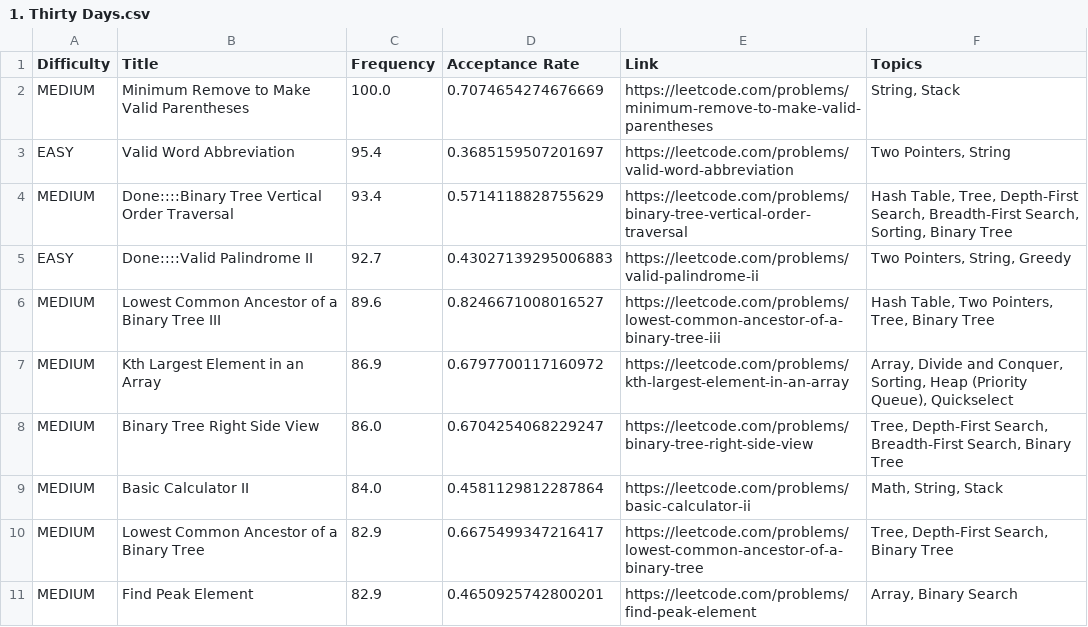
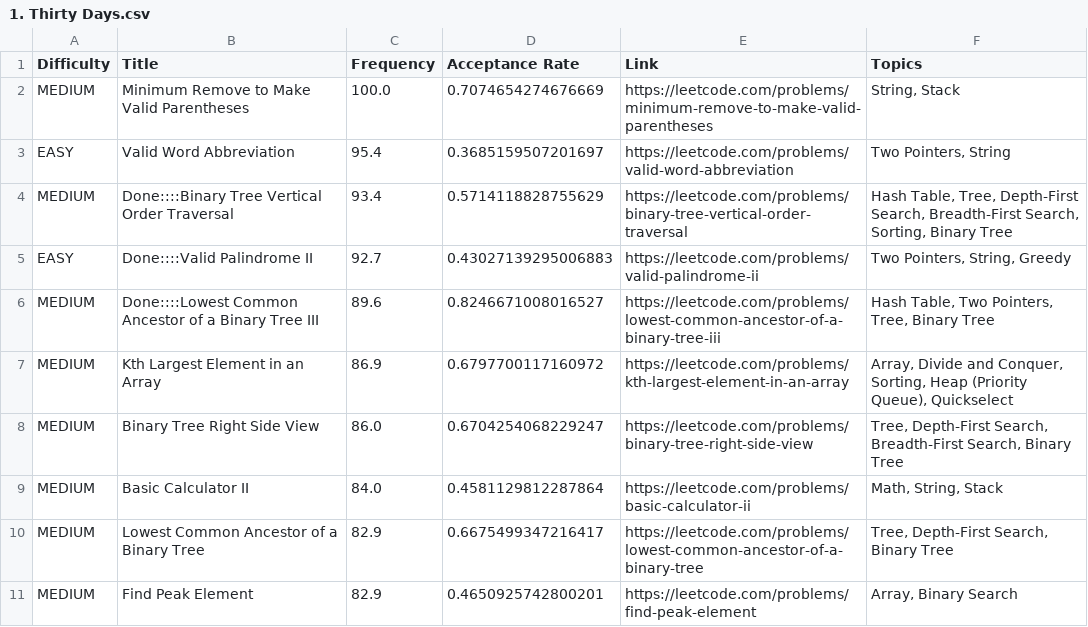
Before and after one commit to Maz-Mir/leetcode-company-wise-problems, a CSV file: Meta/1. Thirty Days.csv, drawn as a sheet; only a part is shown.

Commit message:
Update 1. Thirty Days.csv

```diff
--- a/Meta/1. Thirty Days.csv
+++ b/Meta/1. Thirty Days.csv
@@ -5,3 +5,3 @@ MEDIUM,Done::::Binary Tree Vertical Order Traversal,93.4,0.5714118828755629,http
 EASY,Done::::Valid Palindrome II,92.7,0.43027139295006883,https://leetcode.com/problems/valid-palindrome-ii,"Two Pointers, String, Greedy"
-MEDIUM,Lowest Common Ancestor of a Binary Tree III,89.6,0.8246671008016527,https://leetcode.com/problems/lowest-common-ancestor-of-a-binary-tree-iii,"Hash Table, Two Pointers, Tree, Binary Tree"
+MEDIUM,Done::::Lowest Common Ancestor of a Binary Tree III,89.6,0.8246671008016527,https://leetcode.com/problems/lowest-common-ancestor-of-a-binary-tree-iii,"Hash Table, Two Pointers, Tree, Binary Tree"
 MEDIUM,Kth Largest Element in an Array,86.9,0.6797700117160972,https://leetcode.com/problems/kth-largest-element-in-an-array,"Array, Divide and Conquer, Sorting, Heap (Priority Queue), Quickselect"
```
